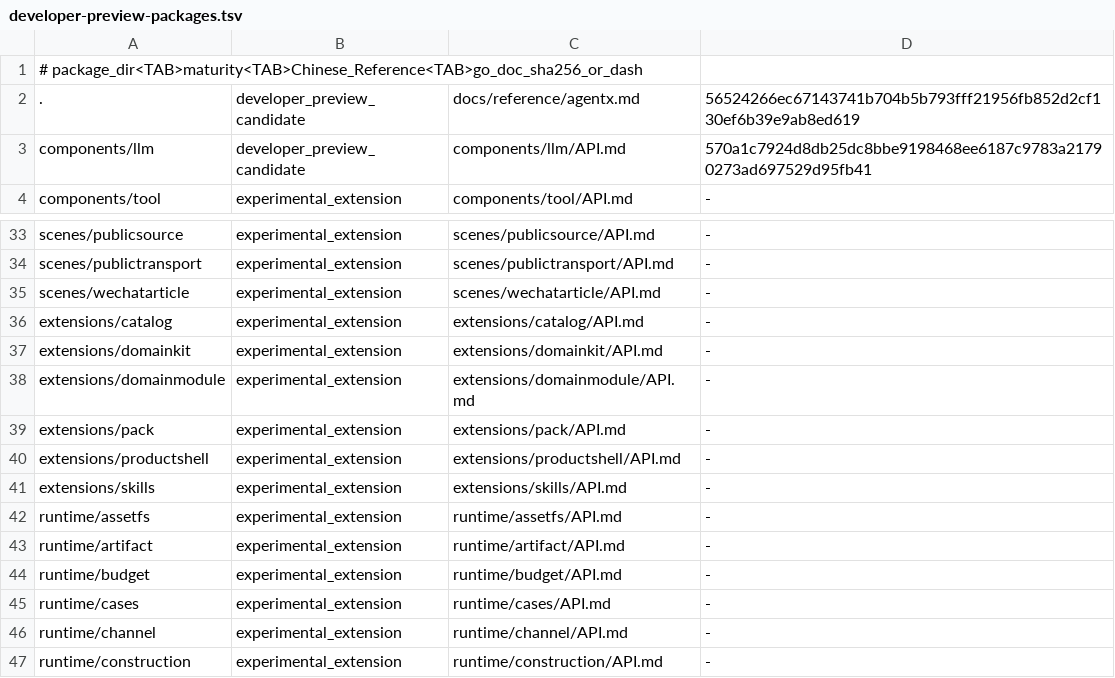
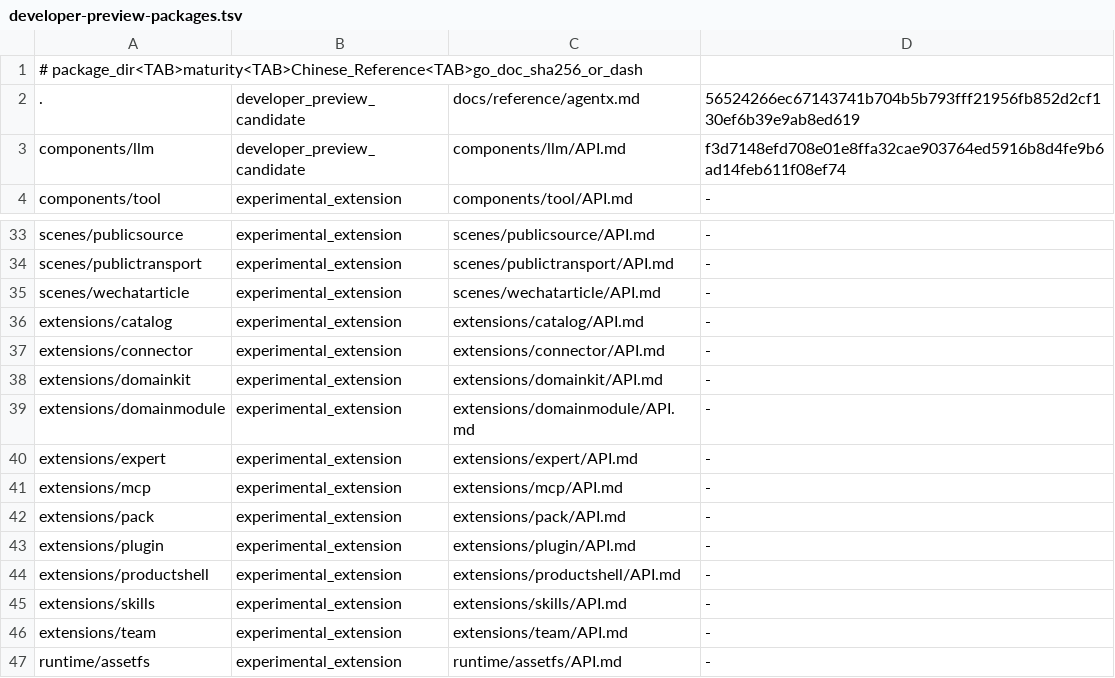
Before and after one commit to wsnacj/agentx-go, a TSV file: docs/reference/developer-preview-packages.tsv, drawn as a sheet; only a part is shown, gaps mark what is left out; the shorter side is filled out with more unchanged rows.

Commit message:
docs: align private preview development baseline

```diff
--- a/docs/reference/developer-preview-packages.tsv
+++ b/docs/reference/developer-preview-packages.tsv
@@ -2,3 +2,3 @@
 .	developer_preview_candidate	docs/reference/agentx.md	56524266ec67143741b704b5b793fff21956fb852d2cf130ef6b39e9ab8ed619
-components/llm	developer_preview_candidate	components/llm/API.md	570a1c7924d8db25dc8bbe9198468ee6187c9783a21790273ad697529d95fb41
+components/llm	developer_preview_candidate	components/llm/API.md	f3d7148efd708e01e8ffa32cae903764ed5916b8d4fe9b6ad14feb611f08ef74
 components/tool	experimental_extension	components/tool/API.md	-
@@ -36,7 +36,12 @@ scenes/wechatarticle	experimental_extension	scenes/wechatarticle/API.md	-
 extensions/catalog	experimental_extension	extensions/catalog/API.md	-
+extensions/connector	experimental_extension	extensions/connector/API.md	-
 extensions/domainkit	experimental_extension	extensions/domainkit/API.md	-
 extensions/domainmodule	experimental_extension	extensions/domainmodule/API.md	-
+extensions/expert	experimental_extension	extensions/expert/API.md	-
+extensions/mcp	experimental_extension	extensions/mcp/API.md	-
 extensions/pack	experimental_extension	extensions/pack/API.md	-
+extensions/plugin	experimental_extension	extensions/plugin/API.md	-
 extensions/productshell	experimental_extension	extensions/productshell/API.md	-
 extensions/skills	experimental_extension	extensions/skills/API.md	-
+extensions/team	experimental_extension	extensions/team/API.md	-
 runtime/assetfs	experimental_extension	runtime/assetfs/API.md	-
```
Also changed, not shown: 26 other files.
